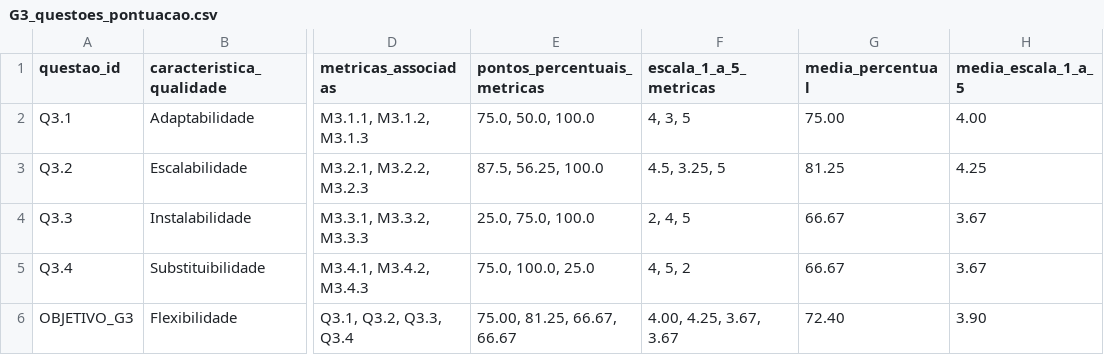
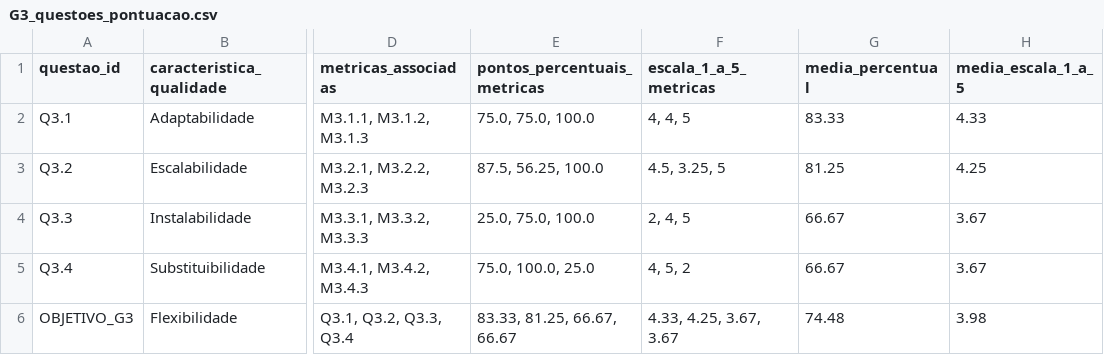
Before and after one commit to FCTE-Qualidade-de-Software-1/2026-2_T02_KAREN_JONES, a CSV file: dados/fase-04/consolidados/G3_questoes_pontuacao.csv, drawn as a sheet; only a part is shown, gaps mark what is left out; the diff names each change by its address in the sheet, - before the commit and + after, or states it on an @@ line.

```diff
--- a/dados/fase-04/consolidados/G3_questoes_pontuacao.csv
+++ b/dados/fase-04/consolidados/G3_questoes_pontuacao.csv
-E2 (pontos_percentuais_metricas): 75.0, 50.0, 100.0
+E2 (pontos_percentuais_metricas): 75.0, 75.0, 100.0
-F2 (escala_1_a_5_metricas): 4, 3, 5
+F2 (escala_1_a_5_metricas): 4, 4, 5
-G2 (media_percentual): 75.00
+G2 (media_percentual): 83.33
-H2 (media_escala_1_a_5): 4.00
+H2 (media_escala_1_a_5): 4.33
-E6 (pontos_percentuais_metricas): 75.00, 81.25, 66.67, 66.67
+E6 (pontos_percentuais_metricas): 83.33, 81.25, 66.67, 66.67
-F6 (escala_1_a_5_metricas): 4.00, 4.25, 3.67, 3.67
+F6 (escala_1_a_5_metricas): 4.33, 4.25, 3.67, 3.67
-G6 (media_percentual): 72.40
+G6 (media_percentual): 74.48
-H6 (media_escala_1_a_5): 3.90
+H6 (media_escala_1_a_5): 3.98
```
Also changed, not shown: dados/fase-04/consolidados/G3_metricas_consolidadas.csv, 10 other files.
